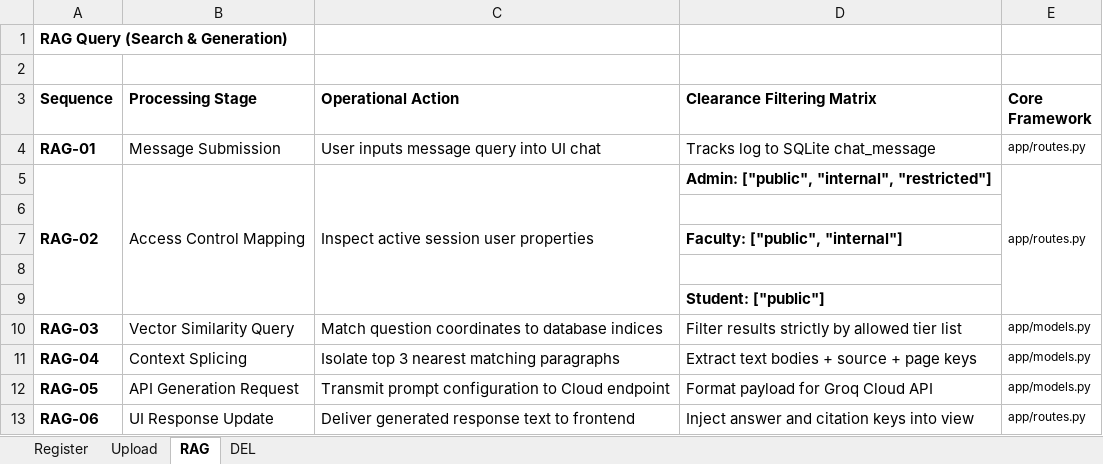
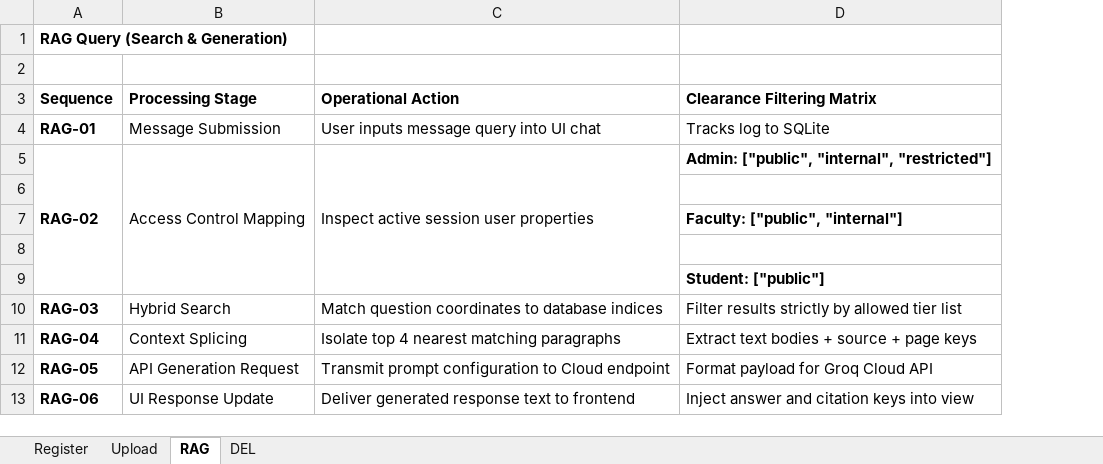
Before and after one commit to edikhanbayev/Citation-Grounded-RAG-System, an Excel workbook: ProjectFiles/Process Maps.xlsx, sheet RAG, drawn as a sheet; values as stored, in another font and other column widths than the file's, no borders; the diff names each change by its address in the sheet, - before the commit and + after, or states it on an @@ line.

```diff
--- a/ProjectFiles/Process Maps.xlsx (sheet RAG)
+++ b/ProjectFiles/Process Maps.xlsx (sheet RAG)
-column E (Core Framework), rows 4-13: app/routes.py | app/routes.py |  |  |  |  | app/models.py | app/models.py | app/models.py | app/routes.py
-D4 (Clearance Filtering Matrix): Tracks log to SQLite chat_message
+D4 (Clearance Filtering Matrix): Tracks log to SQLite
-B10 (Processing Stage): Vector Similarity Query
+B10 (Processing Stage): Hybrid Search
-C11 (Operational Action): Isolate top 3 nearest matching paragraphs
+C11 (Operational Action): Isolate top 4 nearest matching paragraphs
```
Also changed, not shown: sheet DEL, sheet Register, sheet Upload, ProjectFiles/Roadmap.xlsx, 6 other files.
